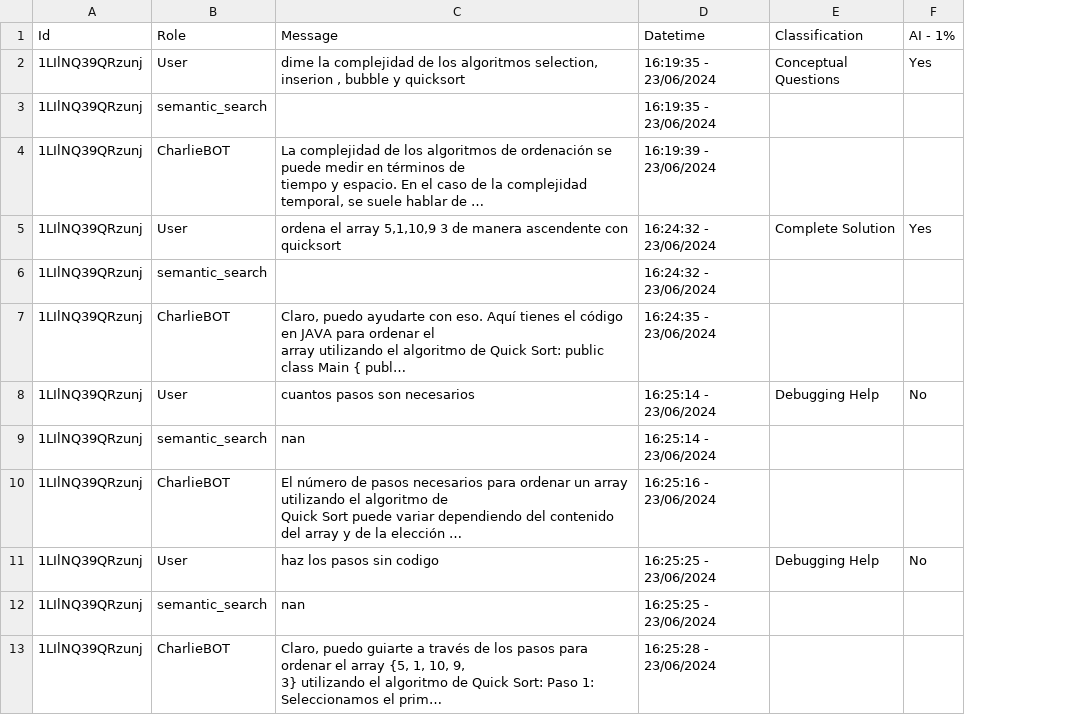
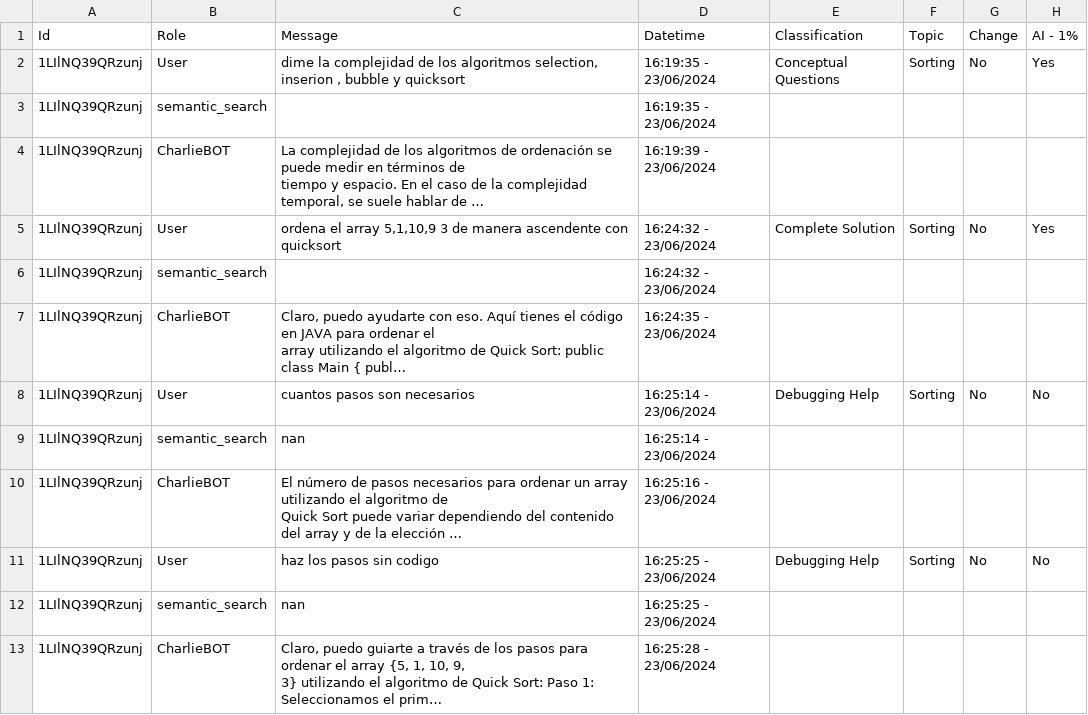
Before and after one commit to rodrigoprestesmachado/codespaces-blank, a CSV file: CSEDU2025/analysis/data/2result.csv, drawn as a sheet; only a part is shown; long unchanged cells end in …; the diff names each change by its address in the sheet, - before the commit and + after, or states it on an @@ line.

```diff
--- a/CSEDU2025/analysis/data/2result.csv
+++ b/CSEDU2025/analysis/data/2result.csv
+column F (Topic), rows 2-11: Sorting |  |  | Sorting |  |  | Sorting |  |  | Sorting
+column G (Change), rows 2-11: No |  |  | No |  |  | No |  |  | No
```
Also changed, not shown: CSEDU2025/analysis/data/1result.csv, CSEDU2025/analysis/data/36result.csv, 8 other files.
